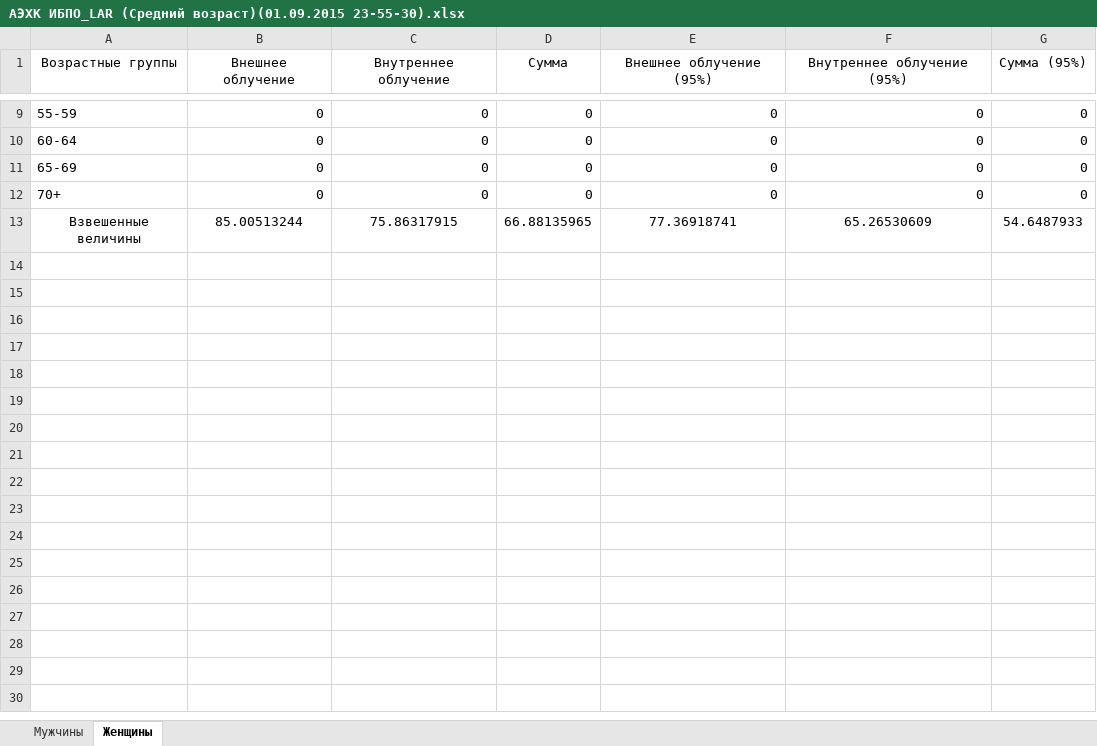
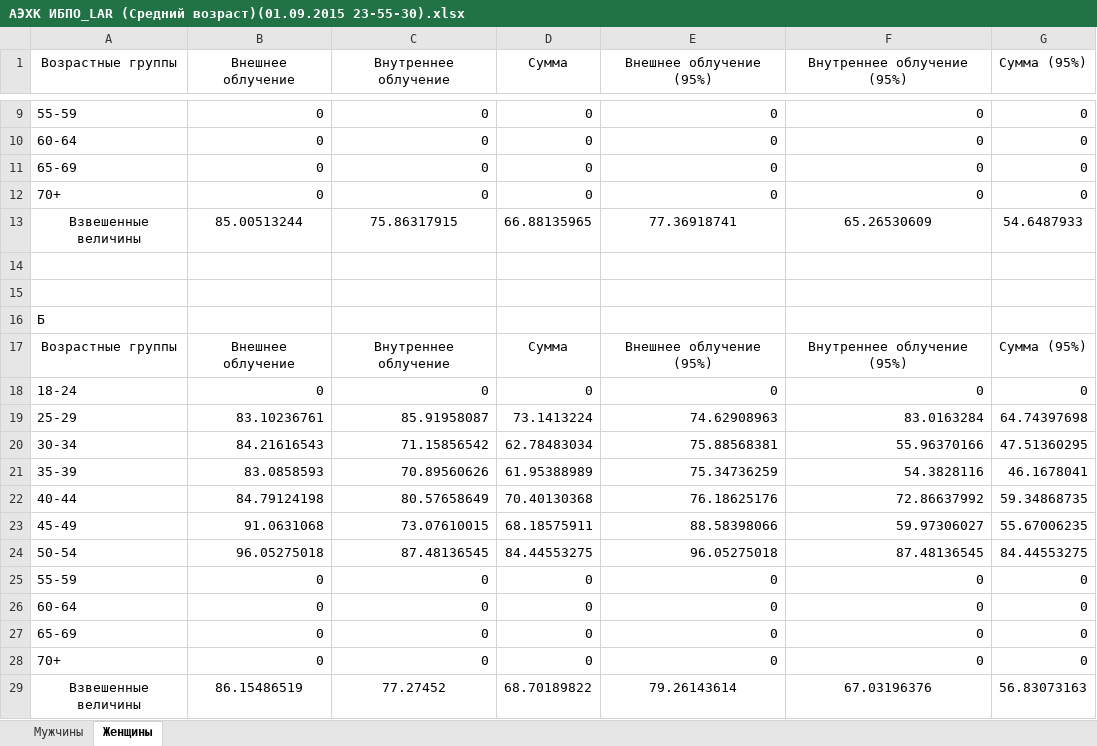
Before and after one commit to etovamneeto/TVEL_Project, an Excel workbook: TVELtest/TVELtest/bin/Debug/Табличные выводы/ИБПО (Средний возраст)/АЭХК ИБПО_LAR (Средний возраст)(01.09.2015 23-55-30).xlsx, sheet Женщины, drawn as a sheet; only a part is shown, gaps mark what is left out; values as stored, in another font and other column widths than the file's, no borders; the diff names each change by its address in the sheet, - before the commit and + after, or states it on an @@ line.

```diff
--- a/TVELtest/TVELtest/bin/Debug/Табличные выводы/ИБПО (Средний возраст)/АЭХК ИБПО_LAR (Средний возраст)(01.09.2015 23-55-30).xlsx (sheet Женщины)
+++ b/TVELtest/TVELtest/bin/Debug/Табличные выводы/ИБПО (Средний возраст)/АЭХК ИБПО_LAR (Средний возраст)(01.09.2015 23-55-30).xlsx (sheet Женщины)
+row 14: (empty)
+row 15: (empty)
+row 16: Б
+row 17: Возрастные группы | Внешнее облучение | Внутреннее облучение | Сумма | Внешнее облучение (95%) | Внутреннее облучение (95%) | Сумма (95%)
+row 18: 18-24 | 0 | 0 | 0 | 0 | 0 | 0
+row 19: 25-29 | 83.10236761 | 85.91958087 | 73.1413224 | 74.62908963 | 83.0163284 | 64.74397698
+row 20: 30-34 | 84.21616543 | 71.15856542 | 62.78483034 | 75.88568381 | 55.96370166 | 47.51360295
+row 21: 35-39 | 83.0858593 | 70.89560626 | 61.95388989 | 75.34736259 | 54.3828116 | 46.1678041
+row 22: 40-44 | 84.79124198 | 80.57658649 | 70.40130368 | 76.18625176 | 72.86637992 | 59.34868735
+row 23: 45-49 | 91.0631068 | 73.07610015 | 68.18575911 | 88.58398066 | 59.97306027 | 55.67006235
+row 24: 50-54 | 96.05275018 | 87.48136545 | 84.44553275 | 96.05275018 | 87.48136545 | 84.44553275
+row 25: 55-59 | 0 | 0 | 0 | 0 | 0 | 0
+row 26: 60-64 | 0 | 0 | 0 | 0 | 0 | 0
+row 27: 65-69 | 0 | 0 | 0 | 0 | 0 | 0
+row 28: 70+ | 0 | 0 | 0 | 0 | 0 | 0
+row 29: Взвешенные величины | 86.15486519 | 77.27452 | 68.70189822 | 79.26143614 | 67.03196376 | 56.83073163
```
Also changed, not shown: sheet Мужчины, TVELtest/TVELtest/bin/Debug/Табличные выводы/ИБПО (Средний возраст)/ВСЕ ПРЕДПРИЯТИЯ ИБПО_LAR (Средний возраст)(02.09.2015 0-02-18).xlsx, TVELtest/TVELtest/bin/Debug/Табличные выводы/ИБПО (Средний возраст)/МСЗ ИБПО_LAR (Средний возраст)(01.09.2015 23-56-43).xlsx, 9 other files.
